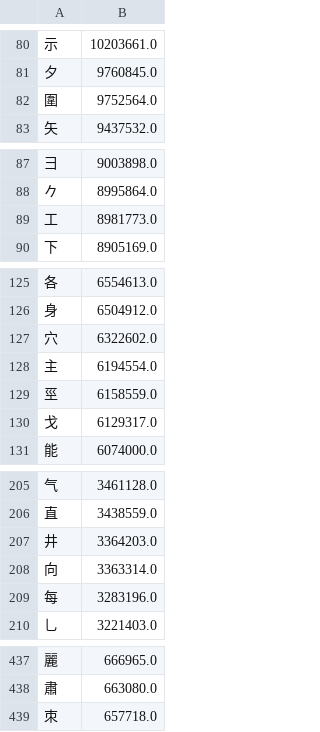
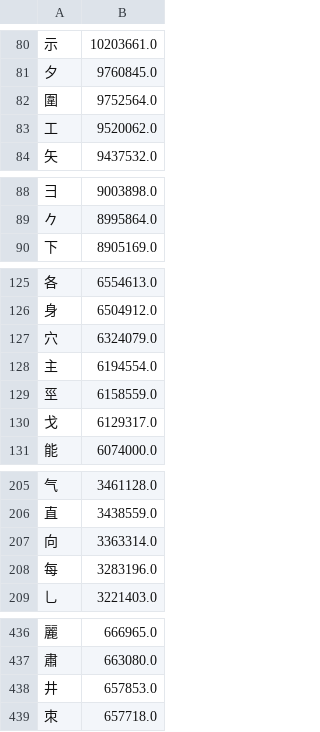
Before and after one commit to chenlin014/xinzheng, a TSV file: frequency/zigen/xingyi-jt.tsv, drawn as a sheet; only a part is shown, gaps mark what is left out; the diff covers the shown part only.

```diff
--- a/frequency/zigen/xingyi-jt.tsv
+++ b/frequency/zigen/xingyi-jt.tsv
@@ -82,2 +82,3 @@
 圍	9752564.0
+工	9520062.0
 矢	9437532.0
@@ -88,3 +89,2 @@
 𠂊	8995864.0
-工	8981773.0
 下	8905169.0
@@ -126,3 +126,3 @@
 身	6504912.0
-穴	6322602.0
+穴	6324079.0
 主	6194554.0
@@ -206,3 +206,2 @@
 直	3438559.0
-井	3364203.0
 向	3363314.0
@@ -438,2 +437,3 @@
 肅	663080.0
+井	657853.0
 朿	657718.0
```
Also changed, not shown: 2 added rows, 2 removed rows and 3 edited cells elsewhere in this file, frequency/zigen/siyuan.tsv, zg-scheme/siyuan/siyuan.tsv, 7 other files.
